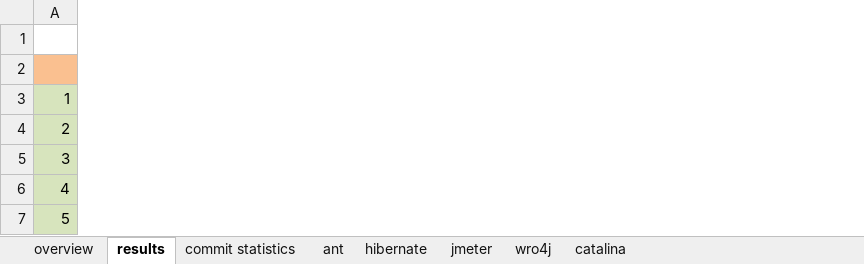
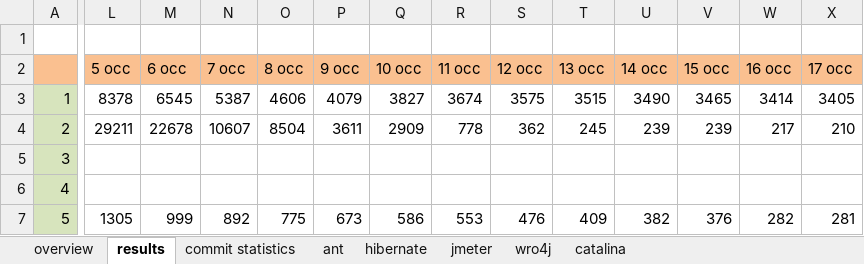
Before and after one commit to AdelinaStana/PhdProject, an Excel workbook: results/keyclasses_results.xlsx, sheet results, drawn as a sheet; only a part is shown, gaps mark what is left out; values as stored, in another font and other column widths than the file's, no borders; the diff covers the shown part only; the diff names each change by its address in the sheet, - before the commit and + after, or states it on an @@ line.

```diff
--- a/results/keyclasses_results.xlsx (sheet results)
+++ b/results/keyclasses_results.xlsx (sheet results)
+column L (5 occ), rows 3-7: 8378 | 29211 |  |  | 1305
+column M (6 occ), rows 3-7: 6545 | 22678 |  |  | 999
+column N (7 occ), rows 3-7: 5387 | 10607 |  |  | 892
+column O (8 occ), rows 3-7: 4606 | 8504 |  |  | 775
+column P (9 occ), rows 3-7: 4079 | 3611 |  |  | 673
+column Q (10 occ), rows 3-7: 3827 | 2909 |  |  | 586
+column R (11 occ), rows 3-7: 3674 | 778 |  |  | 553
+column S (12 occ), rows 3-7: 3575 | 362 |  |  | 476
+column T (13 occ), rows 3-7: 3515 | 245 |  |  | 409
+column U (14 occ), rows 3-7: 3490 | 239 |  |  | 382
+column V (15 occ), rows 3-7: 3465 | 239 |  |  | 376
+column W (16 occ), rows 3-7: 3414 | 217 |  |  | 282
+column X (17 occ), rows 3-7: 3405 | 210 |  |  | 281
```
Also changed, not shown: 3 added columns and cell formats elsewhere in this sheet, 1 other file.
